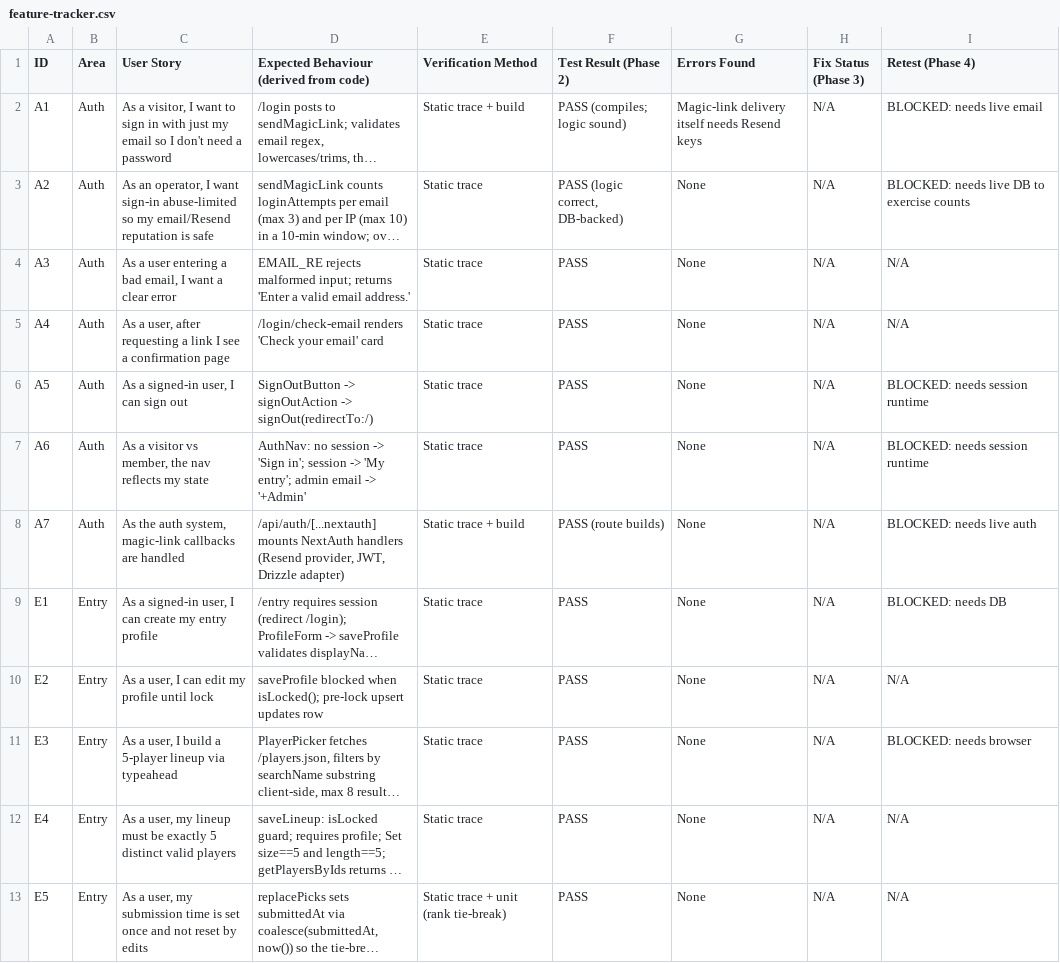
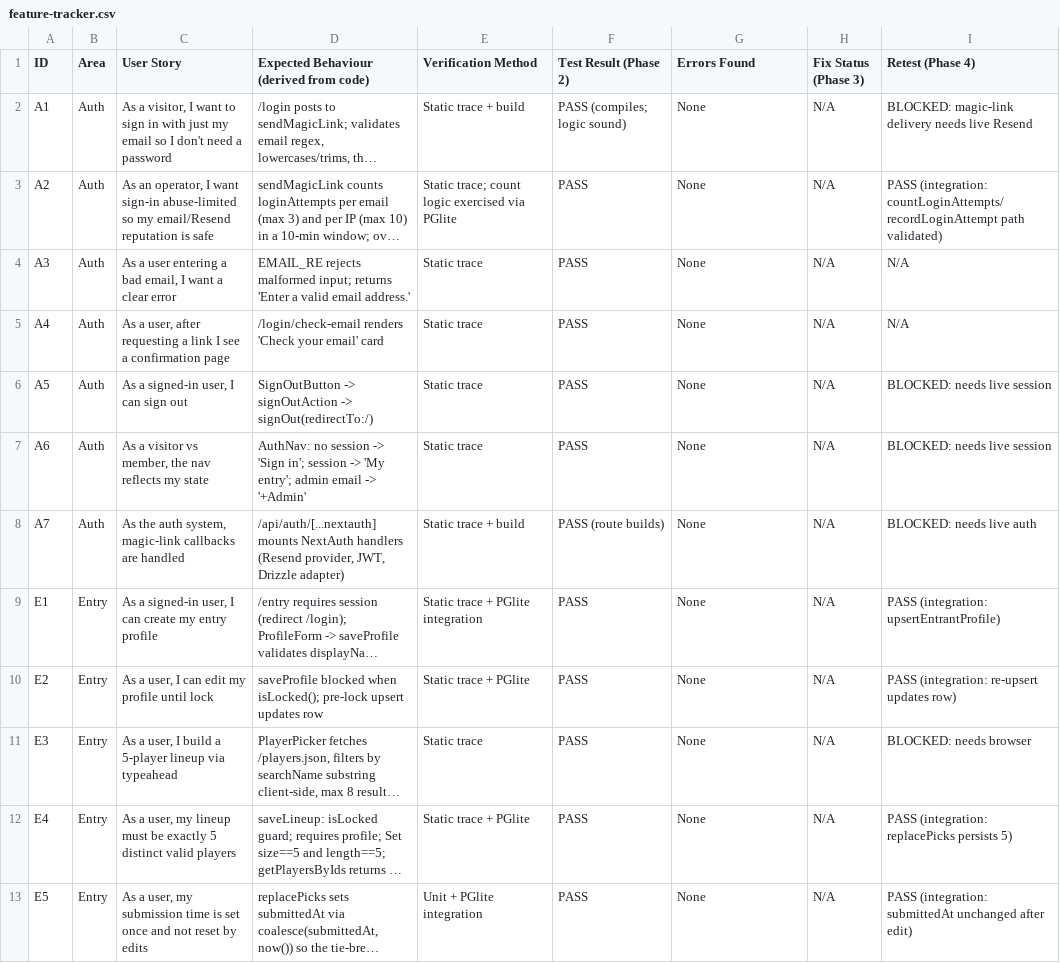
Before and after one commit to alastairlivingston-sudo/nfl-blackjack-2026, a CSV file: QA/feature-tracker.csv, drawn as a sheet; only a part is shown; long unchanged cells end in …; the diff covers the shown part only; the diff names each change by its address in the sheet, - before the commit and + after, or states it on an @@ line.

```diff
--- a/QA/feature-tracker.csv
+++ b/QA/feature-tracker.csv
-G2 (Errors Found): Magic-link delivery itself needs Resend keys
+G2 (Errors Found): None
-I2 (Retest (Phase 4)): BLOCKED: needs live email
+I2 (Retest (Phase 4)): BLOCKED: magic-link delivery needs live Resend
-E3 (Verification Method): Static trace
+E3 (Verification Method): Static trace; count logic exercised via PGlite
-F3 (Test Result (Phase 2)): PASS (logic correct, DB-backed)
+F3 (Test Result (Phase 2)): PASS
-I3 (Retest (Phase 4)): BLOCKED: needs live DB to exercise counts
+I3 (Retest (Phase 4)): PASS (integration: countLoginAttempts/recordLoginAttempt path validated)
-I6:I7 (Retest (Phase 4)): BLOCKED: needs session runtime
+I6:I7 (Retest (Phase 4)): BLOCKED: needs live session
-E9 (Verification Method): Static trace
+E9 (Verification Method): Static trace + PGlite integration
-I9 (Retest (Phase 4)): BLOCKED: needs DB
+I9 (Retest (Phase 4)): PASS (integration: upsertEntrantProfile)
-E10 (Verification Method): Static trace
+E10 (Verification Method): Static trace + PGlite
-I10 (Retest (Phase 4)): N/A
+I10 (Retest (Phase 4)): PASS (integration: re-upsert updates row)
-E12 (Verification Method): Static trace
+E12 (Verification Method): Static trace + PGlite
-I12 (Retest (Phase 4)): N/A
+I12 (Retest (Phase 4)): PASS (integration: replacePicks persists 5)
-E13 (Verification Method): Static trace + unit (rank tie-break)
+E13 (Verification Method): Unit + PGlite integration
-I13 (Retest (Phase 4)): N/A
+I13 (Retest (Phase 4)): PASS (integration: submittedAt unchanged after edit)
```
Also changed, not shown: 1 added row and 57 edited cells elsewhere in this file, 4 other files.
